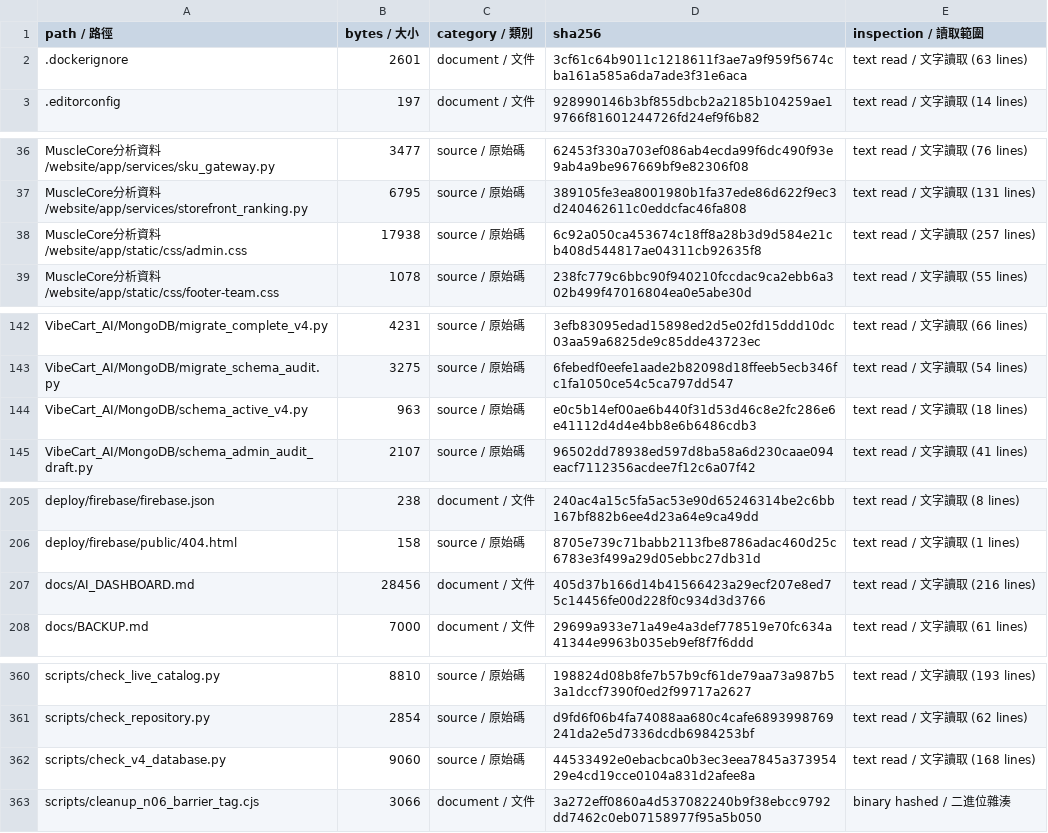
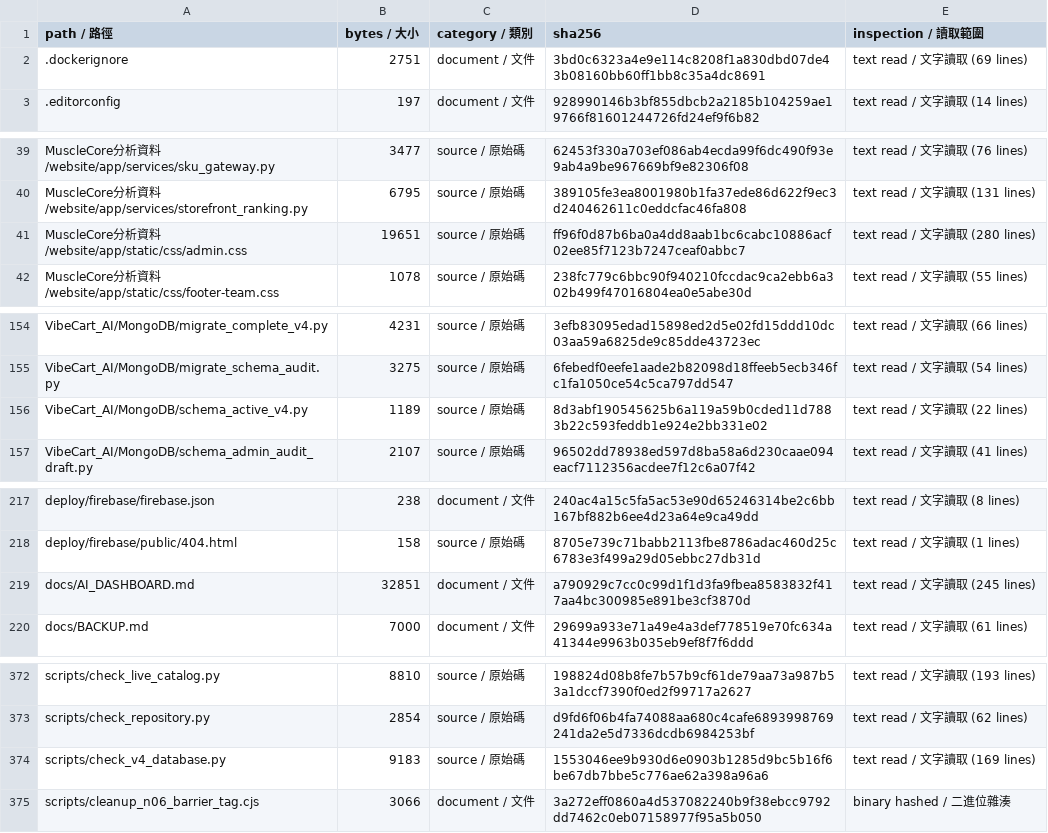
Before and after one commit to SamWang61/LLM_PJ, a CSV file: docs/inventory/files.csv, drawn as a sheet; only a part is shown, gaps mark what is left out; the diff covers the shown part only.

```diff
--- a/docs/inventory/files.csv
+++ b/docs/inventory/files.csv
@@ -1,3 +1,3 @@
 path / 路徑,bytes / 大小,category / 類別,sha256,inspection / 讀取範圍
-.dockerignore,2601,document / 文件,3cf61c64b9011c1218611f3ae7a9f959f5674cba161a585a6da7ade3f31e6aca,text read / 文字讀取 (63 lines)
+.dockerignore,2751,document / 文件,3bd0c6323a4e9e114c8208f1a830dbd07de43b08160bb60ff1bb8c35a4dc8691,text read / 文字讀取 (69 lines)
 .editorconfig,197,document / 文件,928990146b3bf855dbcb2a2185b104259ae19766f81601244726fd24ef9f6b82,text read / 文字讀取 (14 lines)
@@ -37,3 +40,3 @@ MuscleCore分析資料/website/app/services/sku_gateway.py,3477,source / 原始
 MuscleCore分析資料/website/app/services/storefront_ranking.py,6795,source / 原始碼,389105fe3ea8001980b1fa37ede86d622f9ec3d240462611c0eddcfac46fa808,text read / 文字讀取 (131 lines)
-MuscleCore分析資料/website/app/static/css/admin.css,17938,source / 原始碼,6c92a050ca453674c18ff8a28b3d9d584e21cb408d544817ae04311cb92635f8,text read / 文字讀取 (257 lines)
+MuscleCore分析資料/website/app/static/css/admin.css,19651,source / 原始碼,ff96f0d87b6ba0a4dd8aab1bc6cabc10886acf02ee85f7123b7247ceaf0abbc7,text read / 文字讀取 (280 lines)
 MuscleCore分析資料/website/app/static/css/footer-team.css,1078,source / 原始碼,238fc779c6bbc90f940210fccdac9ca2ebb6a302b499f47016804ea0e5abe30d,text read / 文字讀取 (55 lines)
@@ -143,3 +155,3 @@ VibeCart_AI/MongoDB/migrate_complete_v4.py,4231,source / 原始碼,3efb83095edad
 VibeCart_AI/MongoDB/migrate_schema_audit.py,3275,source / 原始碼,6febedf0eefe1aade2b82098d18ffeeb5ecb346fc1fa1050ce54c5ca797dd547,text read / 文字讀取 (54 lines)
-VibeCart_AI/MongoDB/schema_active_v4.py,963,source / 原始碼,e0c5b14ef00ae6b440f31d53d46c8e2fc286e6e41112d4d4e4bb8e6b6486cdb3,text read / 文字讀取 (18 lines)
+VibeCart_AI/MongoDB/schema_active_v4.py,1189,source / 原始碼,8d3abf190545625b6a119a59b0cded11d7883b22c593feddb1e924e2bb331e02,text read / 文字讀取 (22 lines)
 VibeCart_AI/MongoDB/schema_admin_audit_draft.py,2107,source / 原始碼,96502dd78938ed597d8ba58a6d230caae094eacf7112356acdee7f12c6a07f42,text read / 文字讀取 (41 lines)
@@ -206,3 +218,3 @@ deploy/firebase/firebase.json,238,document / 文件,240ac4a15c5fa5ac53e90d652463
 deploy/firebase/public/404.html,158,source / 原始碼,8705e739c71babb2113fbe8786adac460d25c6783e3f499a29d05ebbc27db31d,text read / 文字讀取 (1 lines)
-docs/AI_DASHBOARD.md,28456,document / 文件,405d37b166d14b41566423a29ecf207e8ed75c14456fe00d228f0c934d3d3766,text read / 文字讀取 (216 lines)
+docs/AI_DASHBOARD.md,32851,document / 文件,a790929c7cc0c99d1f1d3fa9fbea8583832f417aa4bc300985e891be3cf3870d,text read / 文字讀取 (245 lines)
 docs/BACKUP.md,7000,document / 文件,29699a933e71a49e4a3def778519e70fc634a41344e9963b035eb9ef8f7f6ddd,text read / 文字讀取 (61 lines)
@@ -361,3 +373,3 @@ scripts/check_live_catalog.py,8810,source / 原始碼,198824d08b8fe7b57b9cf61de7
 scripts/check_repository.py,2854,source / 原始碼,d9fd6f06b4fa74088aa680c4cafe6893998769241da2e5d7336dcdb6984253bf,text read / 文字讀取 (62 lines)
-scripts/check_v4_database.py,9060,source / 原始碼,44533492e0ebacbca0b3ec3eea7845a37395429e4cd19cce0104a831d2afee8a,text read / 文字讀取 (168 lines)
+scripts/check_v4_database.py,9183,source / 原始碼,1553046ee9b930d6e0903b1285d9bc5b16f6be67db7bbe5c776ae62a398a96a6,text read / 文字讀取 (169 lines)
 scripts/cleanup_n06_barrier_tag.cjs,3066,document / 文件,3a272eff0860a4d537082240b9f38ebcc9792dd7462c0eb07158977f95a5b050,binary hashed / 二進位雜湊
```
Also changed, not shown: 13 added rows and 27 edited cells elsewhere in this file, 21 other files.
